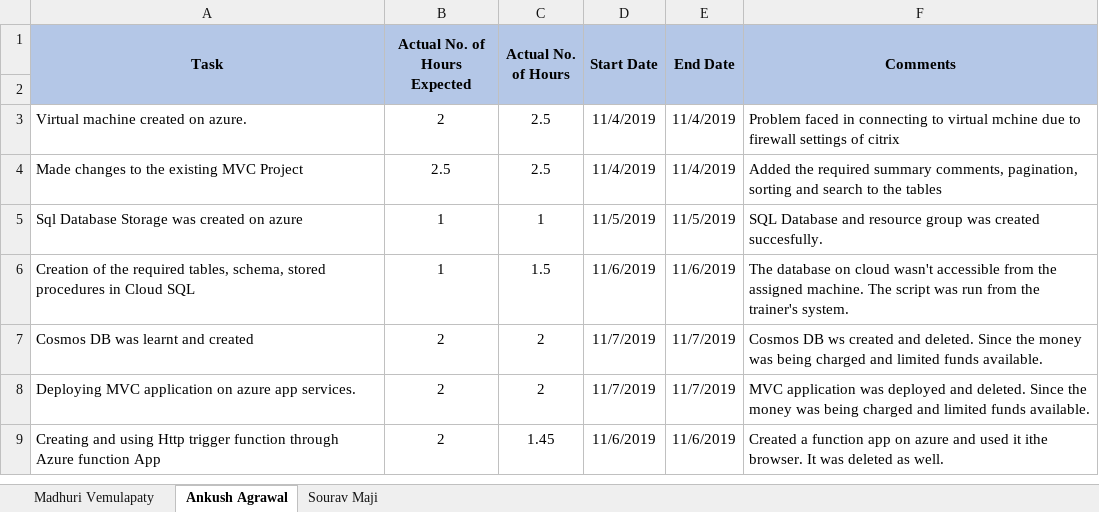
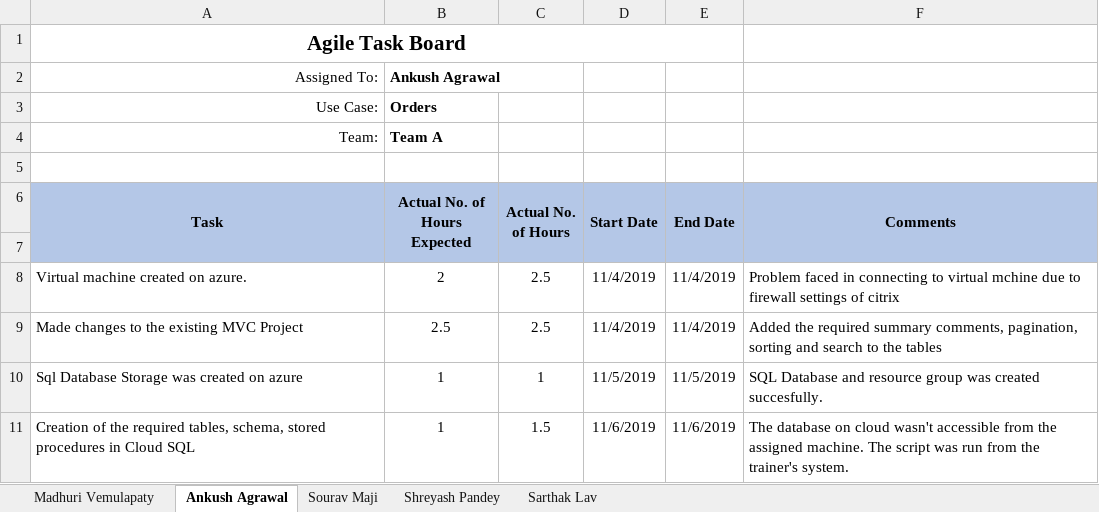
Before and after one commit to gitbestsou/Great-Outdoors, an Excel workbook: Sprint6/Task Board Team A.xlsx, sheet Ankush Agrawal, drawn as a sheet; only a part is shown; the shorter side is filled out with more unchanged rows; values as stored, in another font and other column widths than the file's, no borders; the diff names each change by its address in the sheet, - before the commit and + after, or states it on an @@ line.

Commit message:
Whole Team Updated
Whole Team Updated

```diff
--- a/Sprint6/Task Board Team A.xlsx (sheet Ankush Agrawal)
+++ b/Sprint6/Task Board Team A.xlsx (sheet Ankush Agrawal)
+sheet tab: Shreyash Pandey
+sheet tab: Sarthak Lav
+row 1: Agile Task Board
+row 2: Assigned To: | Ankush Agrawal
+row 3: Use Case: | Orders
+row 4: Team: | Team A
+row 5: (empty)
```
Also changed, not shown: sheet Sourav Maji.
